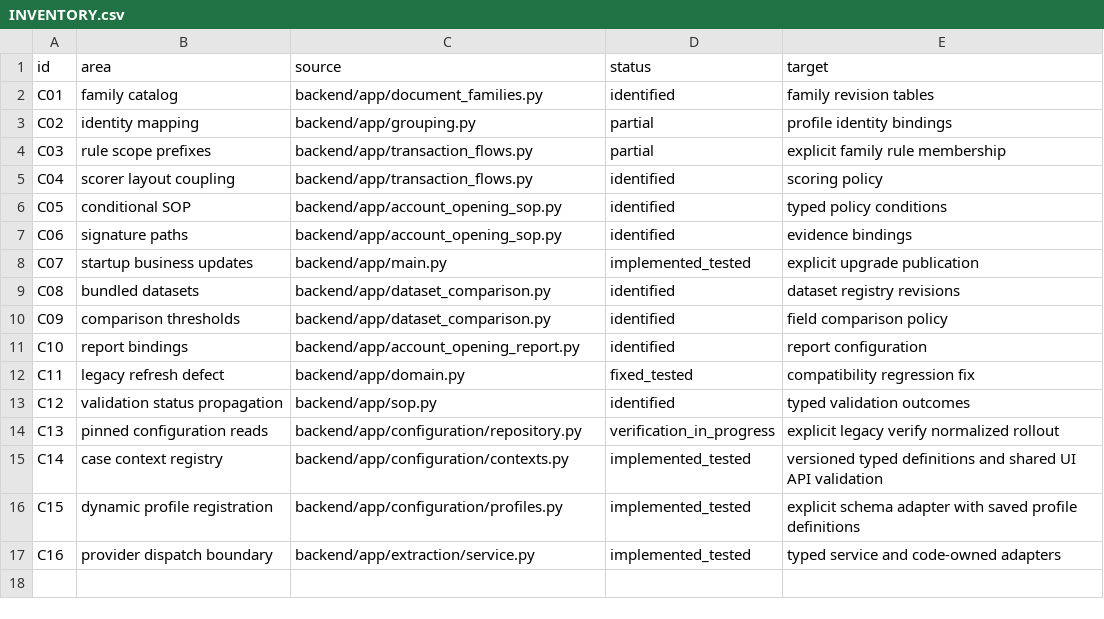
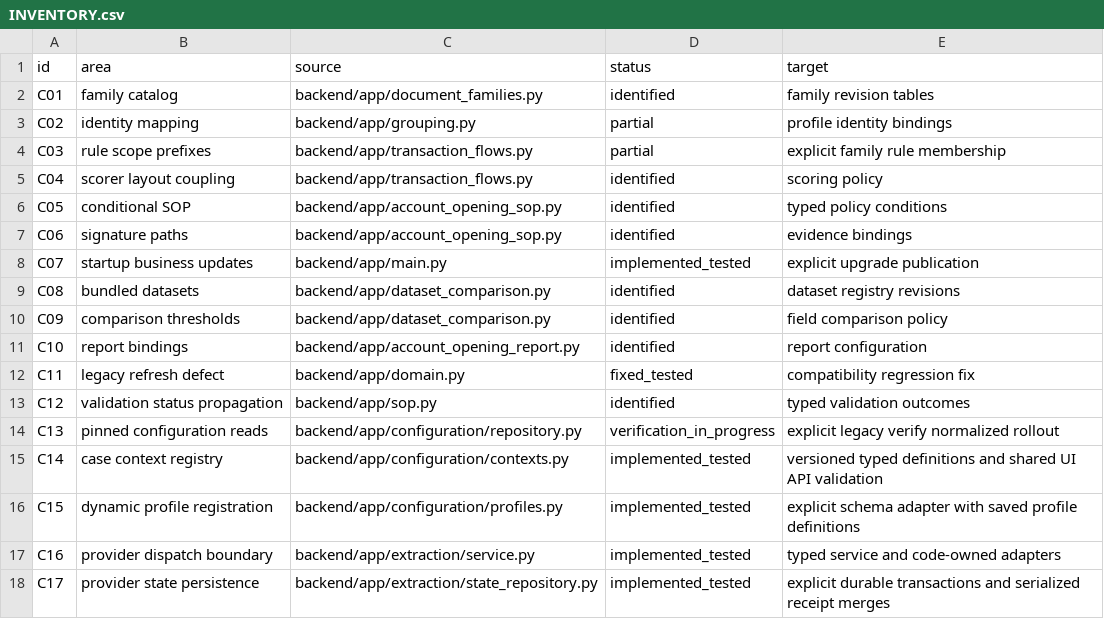
Before and after one commit to t91jauhari/doc_intel, a CSV file: docs/refactor/INVENTORY.csv, drawn as a sheet; the diff names each change by its address in the sheet, - before the commit and + after, or states it on an @@ line.

Commit message:
Serialize durable provider checkpoints through a state repository

```diff
--- a/docs/refactor/INVENTORY.csv
+++ b/docs/refactor/INVENTORY.csv
+row 18: C17 | provider state persistence | backend/app/extraction/state_repository.py | implemented_tested | explicit durable transactions and serialized receipt merges
```
Also changed, not shown: 11 other files.
